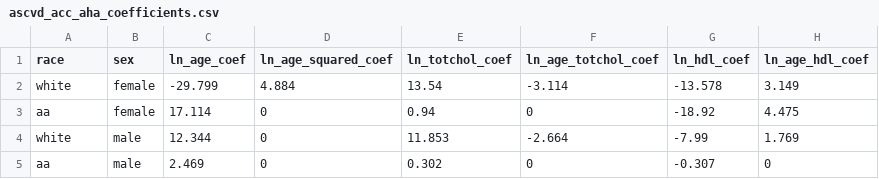
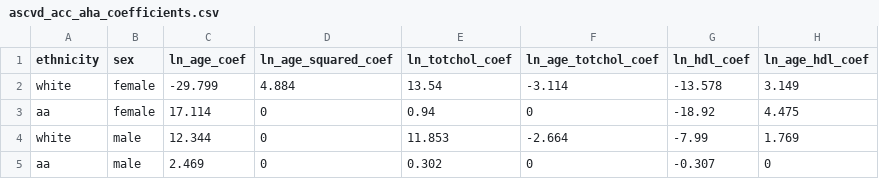
Before and after one commit to DGruen89/estimateCVRisk, a CSV file: data-raw/ascvd_acc_aha_coefficients.csv, drawn as a sheet; only a part is shown; the diff names each change by its address in the sheet, - before the commit and + after, or states it on an @@ line.

```diff
--- a/data-raw/ascvd_acc_aha_coefficients.csv
+++ b/data-raw/ascvd_acc_aha_coefficients.csv
-A1: race
+A1: ethnicity
```
Also changed, not shown: data-raw/reach_cvdeath_coefficients.csv, data-raw/reach_nextcv_coefficients.csv, 5 other files.
